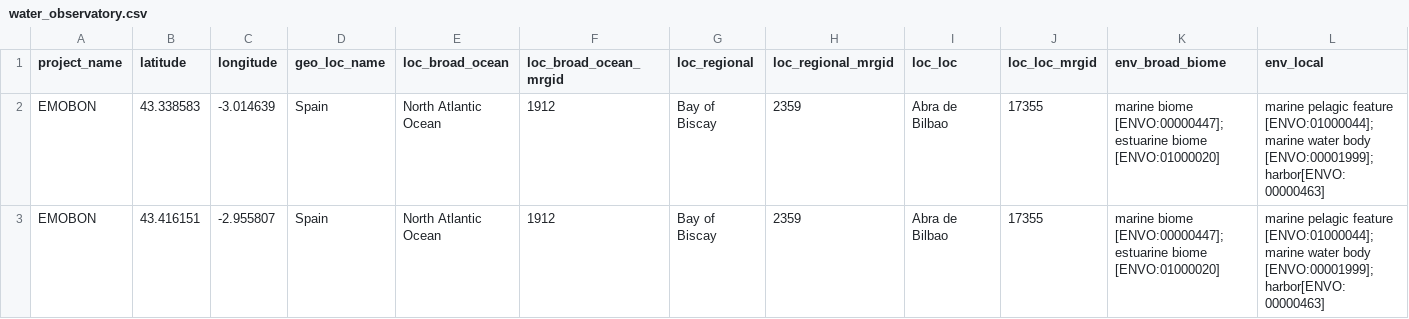
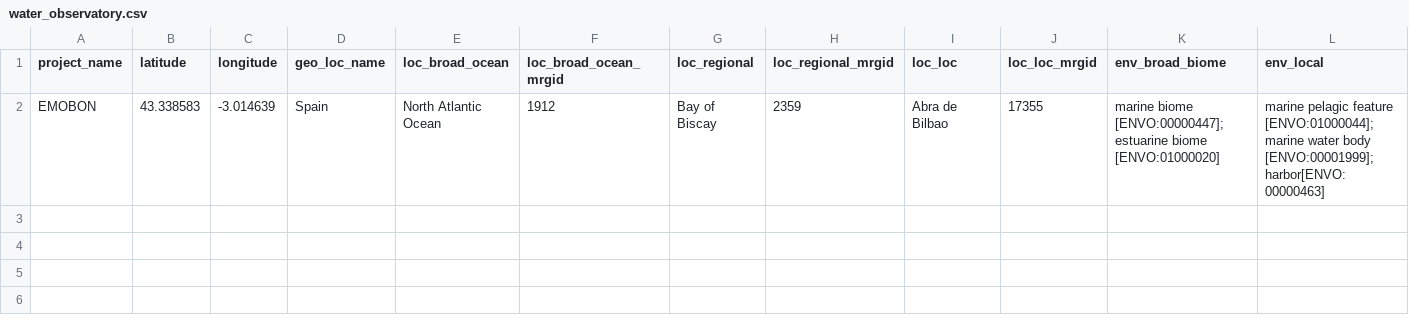
Before and after one commit to emo-bon/observatory-piegetxo-crate, a CSV file: logsheets/raw/water_observatory.csv, drawn as a sheet; only a part is shown; rows hold the shown columns only; the diff names each change by its address in the sheet, - before the commit and + after, or states it on an @@ line.

```diff
--- a/logsheets/raw/water_observatory.csv
+++ b/logsheets/raw/water_observatory.csv
-row 3: EMOBON | 43.416151 | -2.955807 | Spain | North Atlantic Ocean | 1912 | Bay of Biscay | 2359 | Abra de Bilbao | 17355 | marine biome [ENVO:00000447];estuarine biome [ENVO:01000020] | marine pelagic feature [ENVO:01000044];marine water body [ENVO:00001999];harbor[ENVO:00000463]
```
Also changed, not shown: 2 other files.
